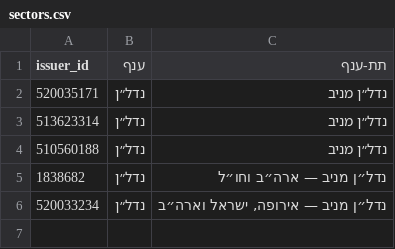
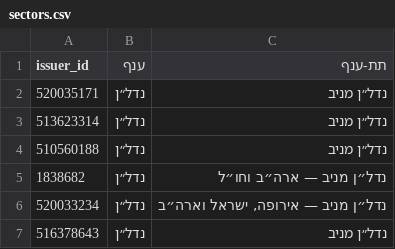
Before and after one commit to yovav81/corp-market-data, a CSV file: corp/sectors.csv, drawn as a sheet; the diff names each change by its address in the sheet, - before the commit and + after, or states it on an @@ line.

```diff
--- a/corp/sectors.csv
+++ b/corp/sectors.csv
+row 7: 516378643 | נדל״ן | נדל״ן מניב
```
Also changed, not shown: 1 other file.
